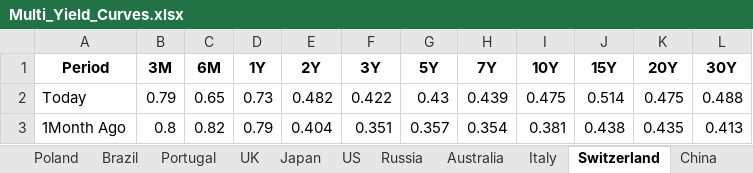
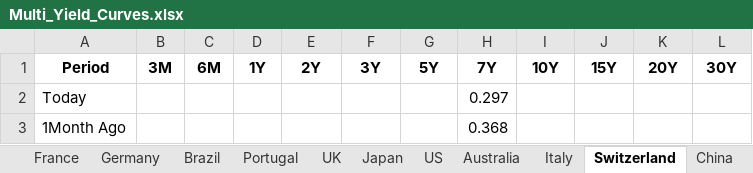
Before and after one commit to vlaranjo/Vasconomics_Dashboard, an Excel workbook: Weekly Files/Fixed Income/Multi_Yield_Curves.xlsx, sheet Switzerland, drawn as a sheet; only a part is shown; values as stored, in another font and other column widths than the file's, no borders; the diff covers the shown part only; the diff names each change by its address in the sheet, - before the commit and + after, or states it on an @@ line.

```diff
--- a/Weekly Files/Fixed Income/Multi_Yield_Curves.xlsx (sheet Switzerland)
+++ b/Weekly Files/Fixed Income/Multi_Yield_Curves.xlsx (sheet Switzerland)
-sheet tab: Poland
-sheet tab: Russia
-B2 (3M): 0.79
+B2 (3M): (empty)
-C2 (6M): 0.65
+C2 (6M): (empty)
-D2 (1Y): 0.73
+D2 (1Y): (empty)
-E2 (2Y): 0.482
+E2 (2Y): (empty)
-F2 (3Y): 0.422
+F2 (3Y): (empty)
-G2 (5Y): 0.43
+G2 (5Y): (empty)
-H2 (7Y): 0.439
+H2 (7Y): 0.297
-I2 (10Y): 0.475
+I2 (10Y): (empty)
-J2 (15Y): 0.514
+J2 (15Y): (empty)
-K2 (20Y): 0.475
+K2 (20Y): (empty)
-L2 (30Y): 0.488
+L2 (30Y): (empty)
-B3 (3M): 0.8
+B3 (3M): (empty)
-C3 (6M): 0.82
+C3 (6M): (empty)
-D3 (1Y): 0.79
+D3 (1Y): (empty)
-E3 (2Y): 0.404
+E3 (2Y): (empty)
-F3 (3Y): 0.351
+F3 (3Y): (empty)
-G3 (5Y): 0.357
+G3 (5Y): (empty)
-H3 (7Y): 0.354
+H3 (7Y): 0.368
-I3 (10Y): 0.381
+I3 (10Y): (empty)
-J3 (15Y): 0.438
+J3 (15Y): (empty)
-K3 (20Y): 0.435
+K3 (20Y): (empty)
-L3 (30Y): 0.413
+L3 (30Y): (empty)
```
Also changed, not shown: 22 edited cells elsewhere in this sheet, sheet Germany, sheet UK, sheet France, sheet Japan, sheet Canada, sheet Italy, 7 more sheets, other sheet tabs.
